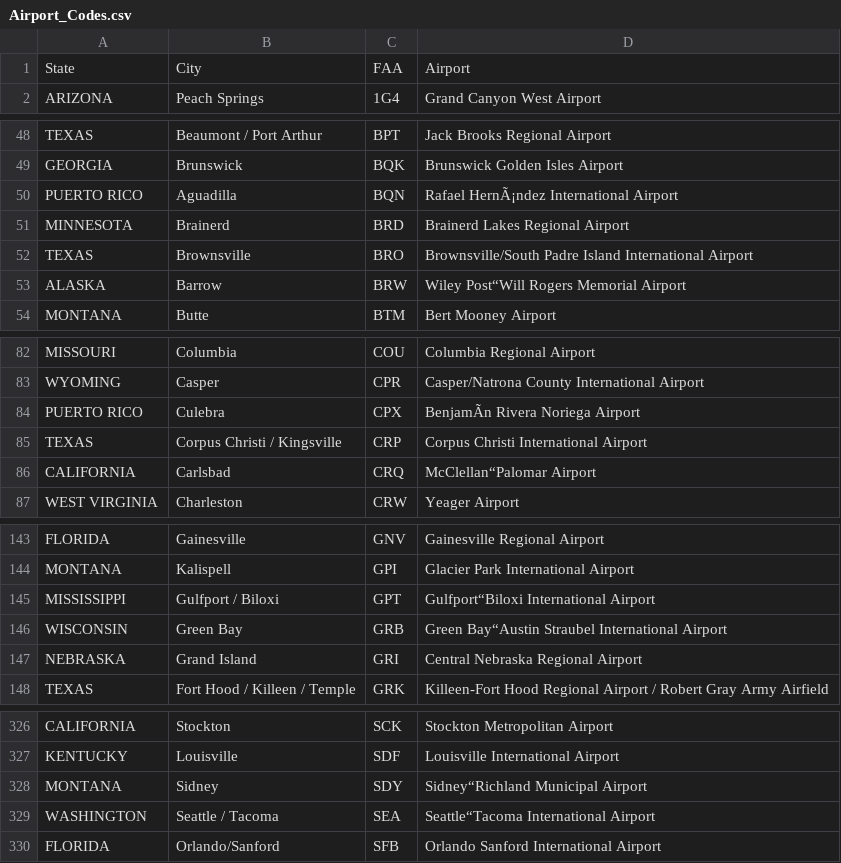
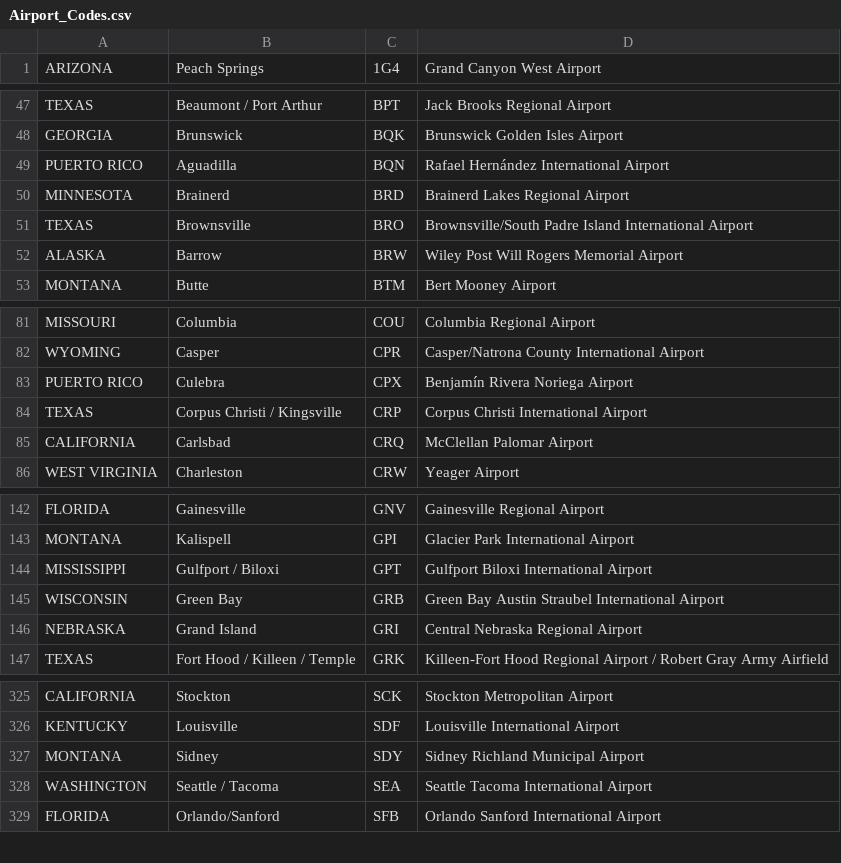
Before and after one commit to Hunter-College-CSCI-39548-Fall-2018/team6, a CSV file: DATA/csv/Airport_Codes.csv, drawn as a sheet; only a part is shown, gaps mark what is left out; removed rows and columns are numbered as before the commit, all else as after; the diff covers the shown part only; the diff names each change by its address in the sheet, - before the commit and + after, or states it on an @@ line.

```diff
--- a/DATA/csv/Airport_Codes.csv
+++ b/DATA/csv/Airport_Codes.csv
-row 1: State | City | FAA | Airport
-D49: Rafael HernÃ¡ndez International Airport
+D49: Rafael Hernández International Airport
-D52: Wiley Post“Will Rogers Memorial Airport
+D52: Wiley Post Will Rogers Memorial Airport
-D83: BenjamÃn Rivera Noriega Airport
+D83: Benjamín Rivera Noriega Airport
-D85: McClellan“Palomar Airport
+D85: McClellan Palomar Airport
-D144: Gulfport“Biloxi International Airport
+D144: Gulfport Biloxi International Airport
-D145: Green Bay“Austin Straubel International…
+D145: Green Bay Austin Straubel International…
-D327: Sidney“Richland Municipal Airport
+D327: Sidney Richland Municipal Airport
-D328: Seattle“Tacoma International Airport
+D328: Seattle Tacoma International Airport
```
Also changed, not shown: 15 edited cells elsewhere in this file, DATA/csv/Airport_Passengers.csv, DATA/csv/City_Populations.csv, 9 other files.
